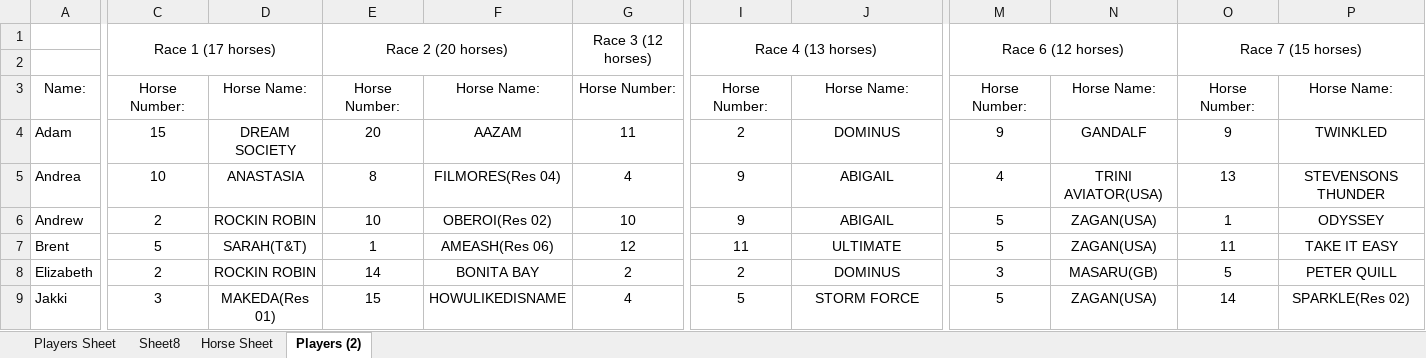
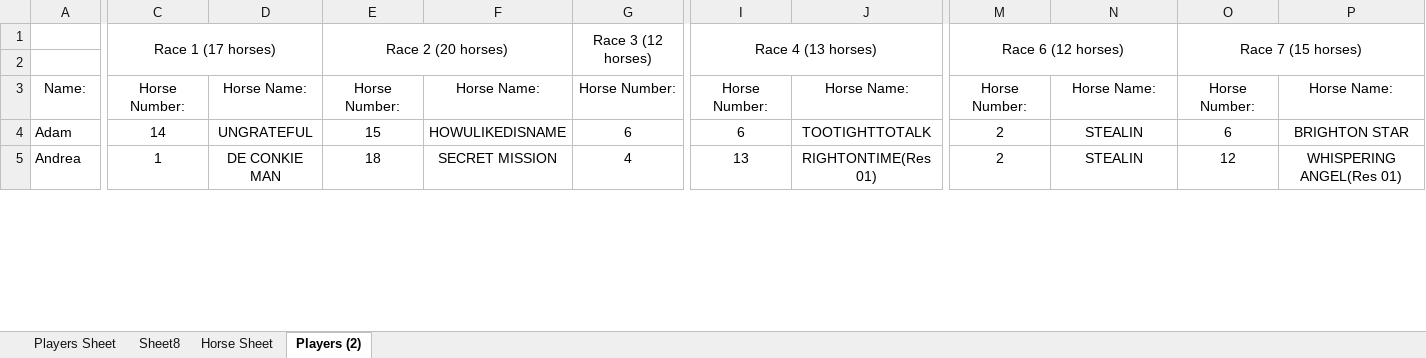
Before and after one commit to KPH3802/Barbados_Turf_Club_Horse_Racing, an Excel workbook: BarbadosPlayers.xlsm, sheet Players (2), drawn as a sheet; only a part is shown, gaps mark what is left out; values as stored, in another font and other column widths than the file's, no borders; conditional formats not drawn; removed rows and columns are numbered as before the commit, all else as after; rows hold the shown columns only; the diff covers the shown part only; the diff names each change by its address in the sheet, - before the commit and + after, or states it on an @@ line.

Commit message:
Fixing formulas

```diff
--- a/BarbadosPlayers.xlsm (sheet Players (2))
+++ b/BarbadosPlayers.xlsm (sheet Players (2))
-C4: 15
+C4: 14
-D4: DREAM SOCIETY
+D4: UNGRATEFUL
-E4: 20
+E4: 15
-F4: AAZAM
+F4: HOWULIKEDISNAME
-G4: 11
+G4: 6
-I4: 2
+I4: 6
-J4: DOMINUS
+J4: TOOTIGHTTOTALK
-M4: 9
+M4: 2
-N4: GANDALF
+N4: STEALIN
-O4: 9
+O4: 6
-P4: TWINKLED
+P4: BRIGHTON STAR
-C5: 10
+C5: 1
-D5: ANASTASIA
+D5: DE CONKIE MAN
-E5: 8
+E5: 18
-F5: FILMORES(Res 04)
+F5: SECRET MISSION
-I5: 9
+I5: 13
-J5: ABIGAIL
+J5: RIGHTONTIME(Res 01)
-M5: 4
+M5: 2
-N5: TRINI AVIATOR(USA)
+N5: STEALIN
-O5: 13
+O5: 12
-P5: STEVENSONS THUNDER
+P5: WHISPERING ANGEL(Res 01)
-row 6: Andrew | 2 | ROCKIN ROBIN | 10 | OBEROI(Res 02) | 10 | 9 | ABIGAIL | 5 | ZAGAN(USA) | 1 | ODYSSEY
-row 7: Brent | 5 | SARAH(T&T) | 1 | AMEASH(Res 06) | 12 | 11 | ULTIMATE | 5 | ZAGAN(USA) | 11 | TAKE IT EASY
-row 8: Elizabeth | 2 | ROCKIN ROBIN | 14 | BONITA BAY | 2 | 2 | DOMINUS | 3 | MASARU(GB) | 5 | PETER QUILL
-row 9: Jakki | 3 | MAKEDA(Res 01) | 15 | HOWULIKEDISNAME | 4 | 5 | STORM FORCE | 5 | ZAGAN(USA) | 14 | SPARKLE(Res 02)
```
Also changed, not shown: 21 added rows, 17 removed rows and 71 edited cells elsewhere in this sheet, sheet Players Sheet, formulas that keep their value.
